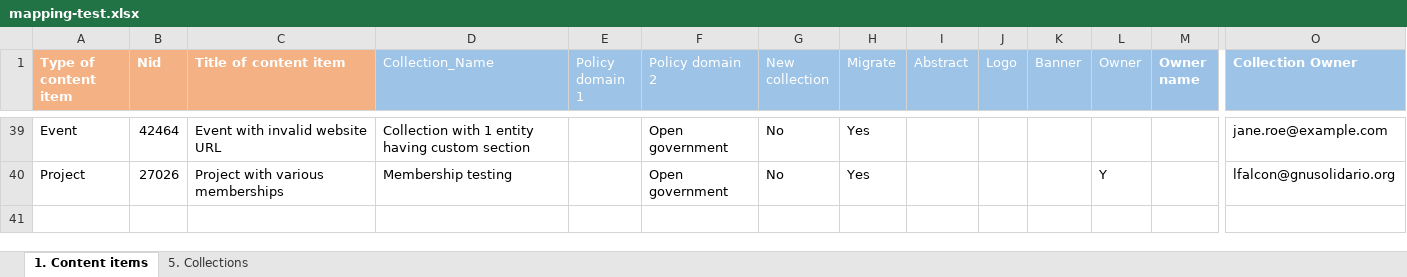
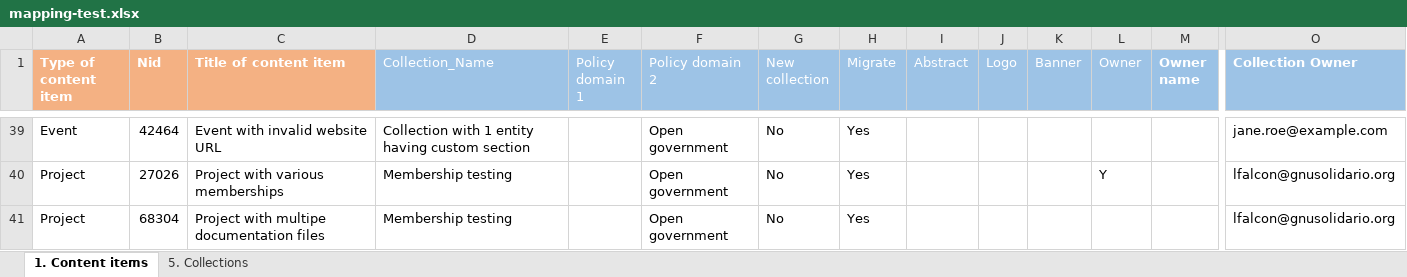
Before and after one commit to ec-europa/joinup-dev, an Excel workbook: resources/migrate/mapping-test.xlsx, sheet 1. Content items, drawn as a sheet; only a part is shown, gaps mark what is left out; values as stored, in another font and other column widths than the file's, no borders; table styles not drawn; rows hold the shown columns only; the diff names each change by its address in the sheet, - before the commit and + after, or states it on an @@ line.

Commit message:
ISAICP-3429: Migrate solution and release documentation with unlimited cardinality.

```diff
--- a/resources/migrate/mapping-test.xlsx (sheet 1. Content items)
+++ b/resources/migrate/mapping-test.xlsx (sheet 1. Content items)
+row 41: Project | 68304 | Project with multipe documentation files | Membership testing |  | Open government | No | Yes |  |  |  |  |  | lfalcon@gnusolidario.org
```
Also changed, not shown: 19 other files.
